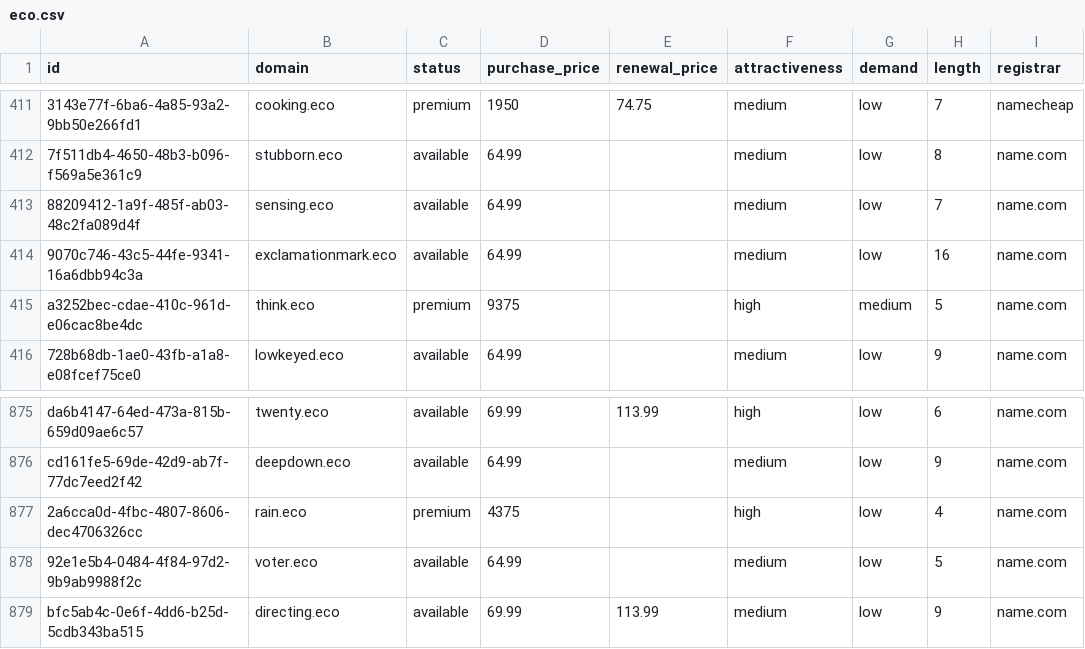
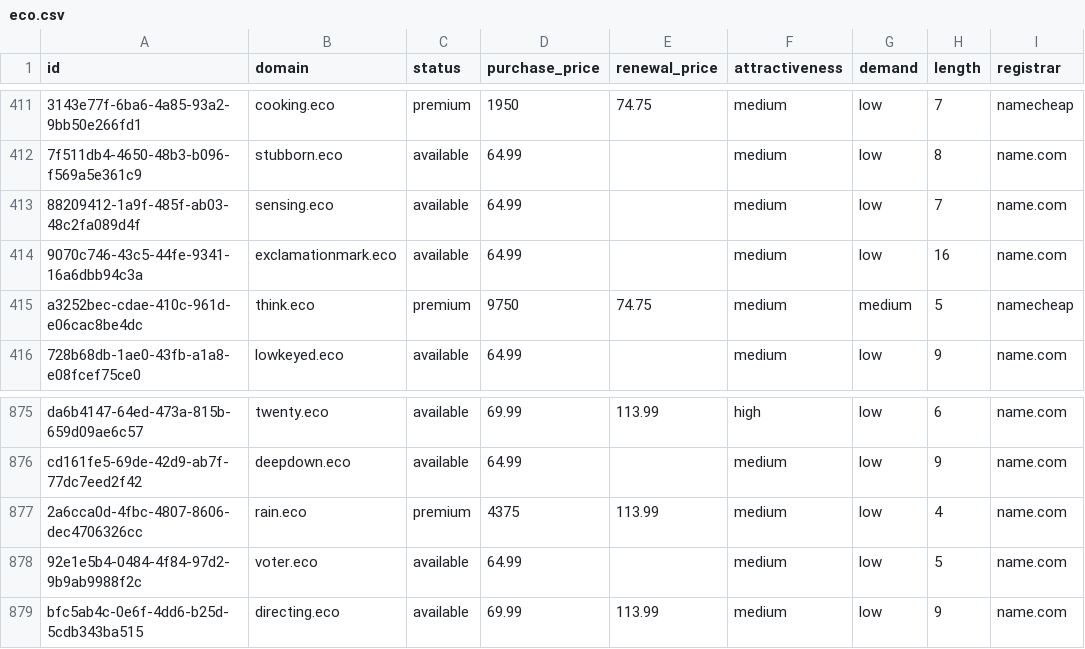
Before and after one commit to UniqueDomains/eco-oneword-domains, a CSV file: eco.csv, drawn as a sheet; only a part is shown, gaps mark what is left out; the diff names each change by its address in the sheet, - before the commit and + after, or states it on an @@ line.

Commit message:
Domains update

```diff
--- a/eco.csv
+++ b/eco.csv
-D415 (purchase_price): 9375
+D415 (purchase_price): 9750
-E415 (renewal_price): (empty)
+E415 (renewal_price): 74.75
-F415 (attractiveness): high
+F415 (attractiveness): medium
-I415 (registrar): name.com
+I415 (registrar): namecheap
-E877 (renewal_price): (empty)
+E877 (renewal_price): 113.99
-F877 (attractiveness): high
+F877 (attractiveness): medium
```
Also changed, not shown: 4 other files.
